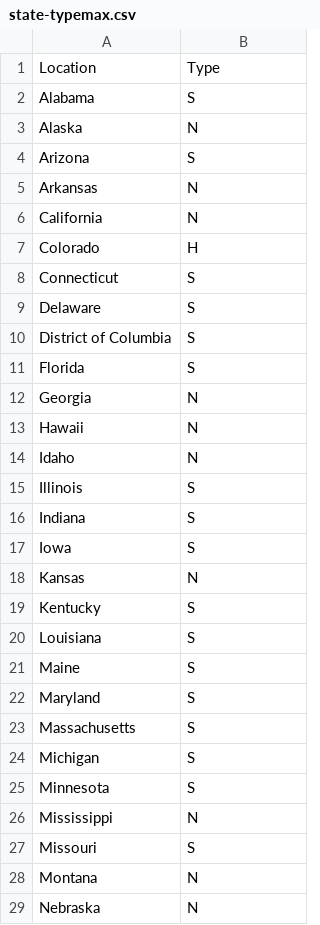
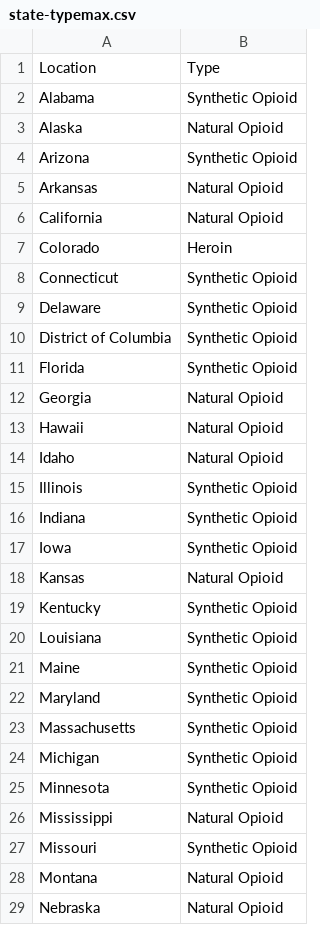
Before and after one commit to tm5ue/random-repo, a CSV file: state-typemax.csv, drawn as a sheet; only a part is shown; the diff covers the shown part only.

Commit message:
Add files via upload

```diff
--- a/state-typemax.csv
+++ b/state-typemax.csv
@@ -1,29 +1,29 @@
 Location,Type, , ,
-Alabama,S,,,
-Alaska,N,,,
-Arizona,S,,,
-Arkansas,N,,,
-California,N,,,
-Colorado,H,,,
-Connecticut,S,,,
-Delaware,S,,,
-District of Columbia,S,,,
-Florida,S,,,
-Georgia,N,,,
-Hawaii,N,,,
-Idaho,N,,,
-Illinois,S,,,
-Indiana,S,,,
-Iowa,S,,,
-Kansas,N,,,
-Kentucky,S,,,
-Louisiana,S,,,
-Maine,S,,,
-Maryland,S,,,
-Massachusetts,S,,,
-Michigan,S,,,
-Minnesota,S,,,
-Mississippi,N,,,
-Missouri,S,,,
-Montana,N,,,
-Nebraska,N,,,
+Alabama,Synthetic Opioid,,,
+Alaska,Natural Opioid,,,
+Arizona,Synthetic Opioid,,,
+Arkansas,Natural Opioid,,,
+California,Natural Opioid,,,
+Colorado,Heroin,,,
+Connecticut,Synthetic Opioid,,,
+Delaware,Synthetic Opioid,,,
+District of Columbia,Synthetic Opioid,,,
+Florida,Synthetic Opioid,,,
+Georgia,Natural Opioid,,,
+Hawaii,Natural Opioid,,,
+Idaho,Natural Opioid,,,
+Illinois,Synthetic Opioid,,,
+Indiana,Synthetic Opioid,,,
+Iowa,Synthetic Opioid,,,
+Kansas,Natural Opioid,,,
+Kentucky,Synthetic Opioid,,,
+Louisiana,Synthetic Opioid,,,
+Maine,Synthetic Opioid,,,
+Maryland,Synthetic Opioid,,,
+Massachusetts,Synthetic Opioid,,,
+Michigan,Synthetic Opioid,,,
+Minnesota,Synthetic Opioid,,,
+Mississippi,Natural Opioid,,,
+Missouri,Synthetic Opioid,,,
+Montana,Natural Opioid,,,
+Nebraska,Natural Opioid,,,
```
Also changed, not shown: 23 edited cells elsewhere in this file.
